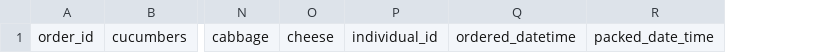
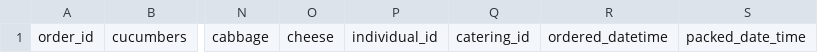
Before and after one commit to mocialov/sepp, a CSV file: orders.csv, drawn as a sheet; only a part is shown, gaps mark what is left out; the diff names each change by its address in the sheet, - before the commit and + after, or states it on an @@ line.

Commit message:
Update orders.csv
added catering_id

```diff
--- a/orders.csv
+++ b/orders.csv
+column Q, row 1: catering_id
```
